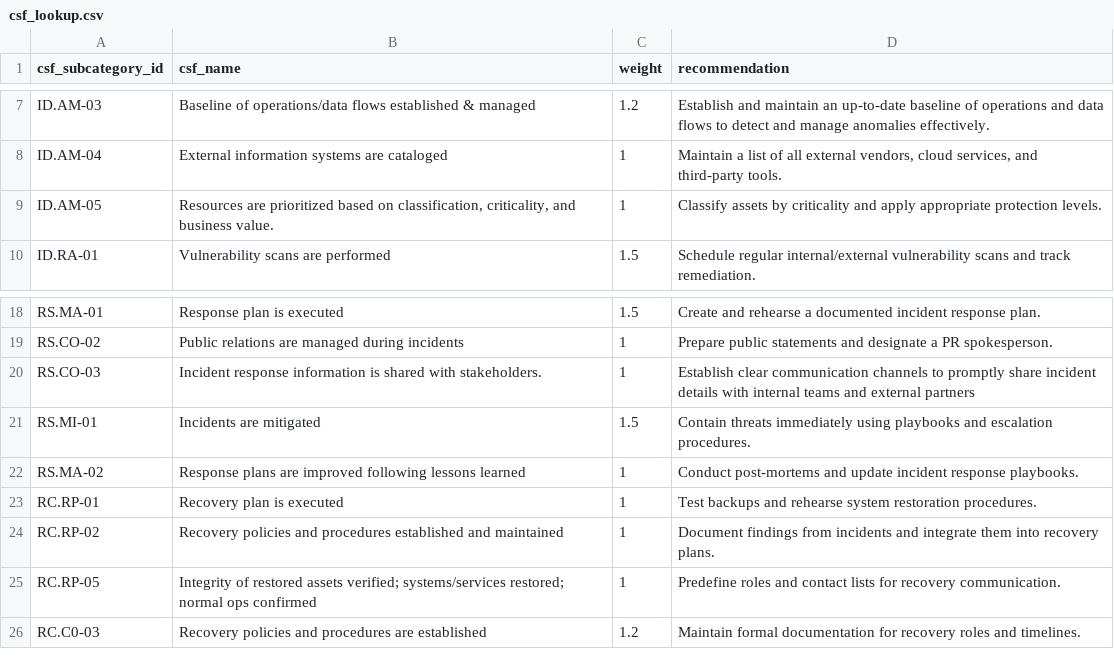
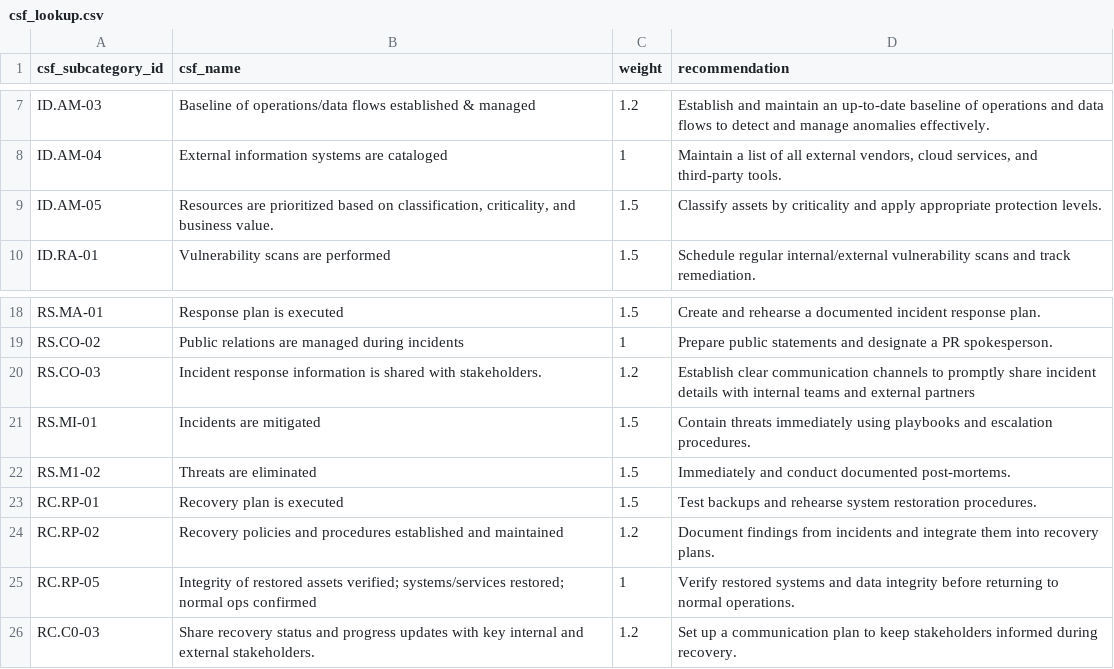
Before and after one commit to eriklacson/CSFLite, a CSV file: data/csf_lookup.csv, drawn as a sheet; only a part is shown, gaps mark what is left out.

```diff
--- a/data/csf_lookup.csv
+++ b/data/csf_lookup.csv
@@ -8,3 +8,3 @@ ID.AM-03,Baseline of operations/data flows established & managed,1.2,Establish a
 ID.AM-04,External information systems are cataloged,1,"Maintain a list of all external vendors, cloud services, and third-party tools."
-ID.AM-05,"Resources are prioritized based on classification, criticality, and business value.",1,Classify assets by criticality and apply appropriate protection levels.
+ID.AM-05,"Resources are prioritized based on classification, criticality, and business value.",1.5,Classify assets by criticality and apply appropriate protection levels.
 ID.RA-01,Vulnerability scans are performed,1.5,Schedule regular internal/external vulnerability scans and track remediation.
@@ -19,8 +19,8 @@ RS.MA-01,Response plan is executed,1.5,Create and rehearse a documented incident
 RS.CO-02,Public relations are managed during incidents,1,Prepare public statements and designate a PR spokesperson.
-RS.CO-03,Incident response information is shared with stakeholders.,1,Establish clear communication channels to promptly share incident details with internal teams and external partners
+RS.CO-03,Incident response information is shared with stakeholders.,1.2,Establish clear communication channels to promptly share incident details with internal teams and external partners
 RS.MI-01,Incidents are mitigated,1.5,Contain threats immediately using playbooks and escalation procedures.
-RS.MA-02,Response plans are improved following lessons learned,1,Conduct post-mortems and update incident response playbooks.
-RC.RP-01,Recovery plan is executed,1,Test backups and rehearse system restoration procedures.
-RC.RP-02,Recovery policies and procedures established and maintained,1,Document findings from incidents and integrate them into recovery plans.
-RC.RP-05,Integrity of restored assets verified; systems/services restored; normal ops confirmed,1,Predefine roles and contact lists for recovery communication.
-RC.C0-03,Recovery policies and procedures are established,1.2,Maintain formal documentation for recovery roles and timelines.
+RS.M1-02,Threats are eliminated,1.5,Immediately and conduct documented post-mortems.
+RC.RP-01,Recovery plan is executed,1.5,Test backups and rehearse system restoration procedures.
+RC.RP-02,Recovery policies and procedures established and maintained,1.2,Document findings from incidents and integrate them into recovery plans.
+RC.RP-05,Integrity of restored assets verified; systems/services restored; normal ops confirmed,1,Verify restored systems and data integrity before returning to normal operations.
+RC.C0-03,Share recovery status and progress updates with key internal and external stakeholders.,1.2,Set up a communication plan to keep stakeholders informed during recovery.
```
Also changed, not shown: data/heat_map_lookup.csv, 2 other files.
